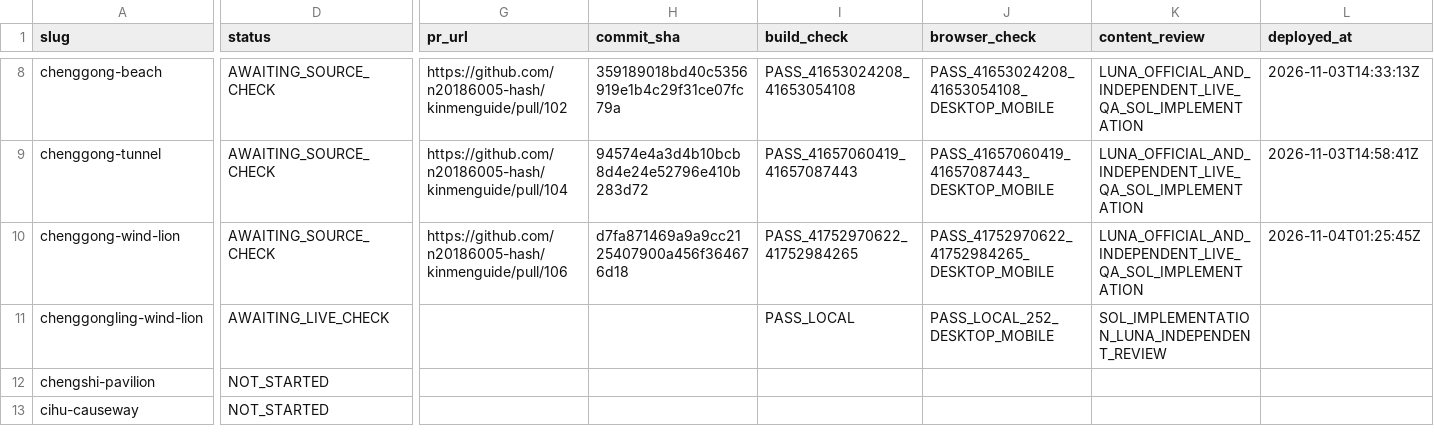
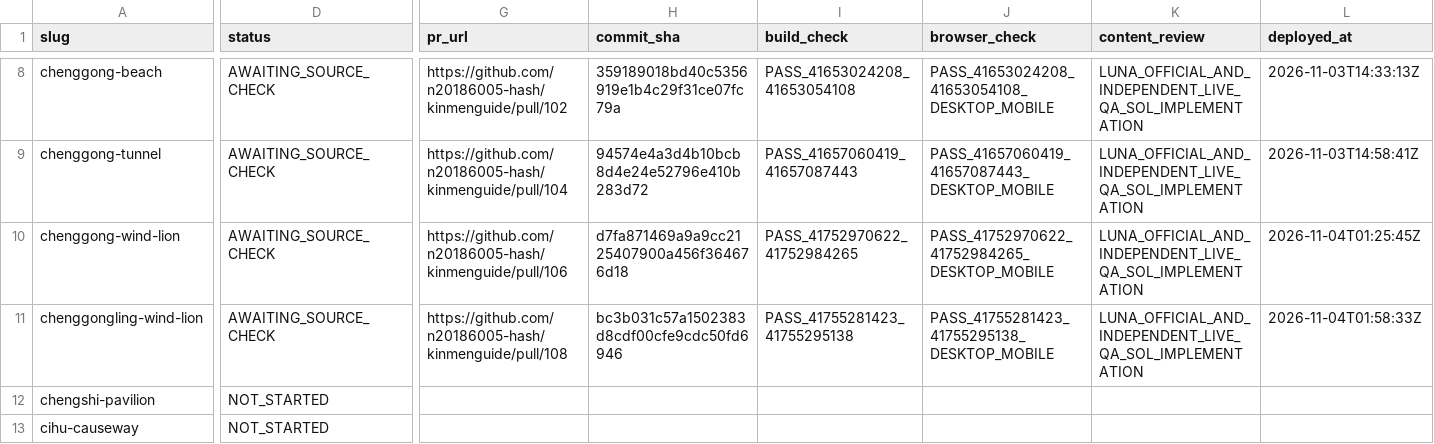
Before and after one commit to n20186005-hash/kinmenguide, a CSV file: docs/attraction-template-migration.csv, drawn as a sheet; only a part is shown, gaps mark what is left out; the diff covers the shown part only; the diff names each change by its address in the sheet, - before the commit and + after, or states it on an @@ line.

Commit message:
Record Chenggongling production check and source gaps (#109)

```diff
--- a/docs/attraction-template-migration.csv
+++ b/docs/attraction-template-migration.csv
-D11 (status): AWAITING_LIVE_CHECK
+D11 (status): AWAITING_SOURCE_CHECK
-G11 (pr_url): (empty)
+G11 (pr_url): https://github.com/n20186005-hash/kinmenguide/pull/108
-H11 (commit_sha): (empty)
+H11 (commit_sha): bc3b031c57a1502383d8cdf00cfe9cdc50fd6946
-I11 (build_check): PASS_LOCAL
+I11 (build_check): PASS_41755281423_41755295138
-J11 (browser_check): PASS_LOCAL_252_DESKTOP_MOBILE
+J11 (browser_check): PASS_41755281423_41755295138_DESKTOP_MOBILE
-K11 (content_review): SOL_IMPLEMENTATION_LUNA_INDEPENDENT_REVIEW
+K11 (content_review): LUNA_OFFICIAL_AND_INDEPENDENT_LIVE_QA_SOL_IMPLEMENTATION
-L11 (deployed_at): (empty)
+L11 (deployed_at): 2026-11-04T01:58:33Z
```
Also changed, not shown: 1 edited cell elsewhere in this file.
